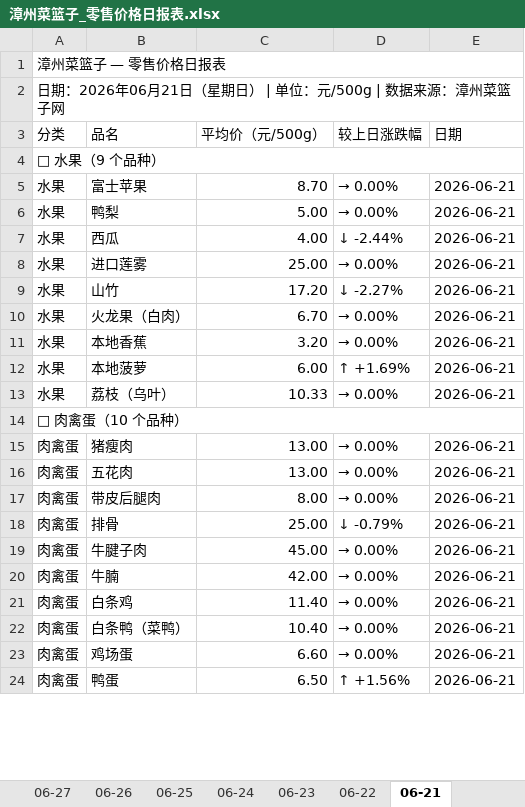
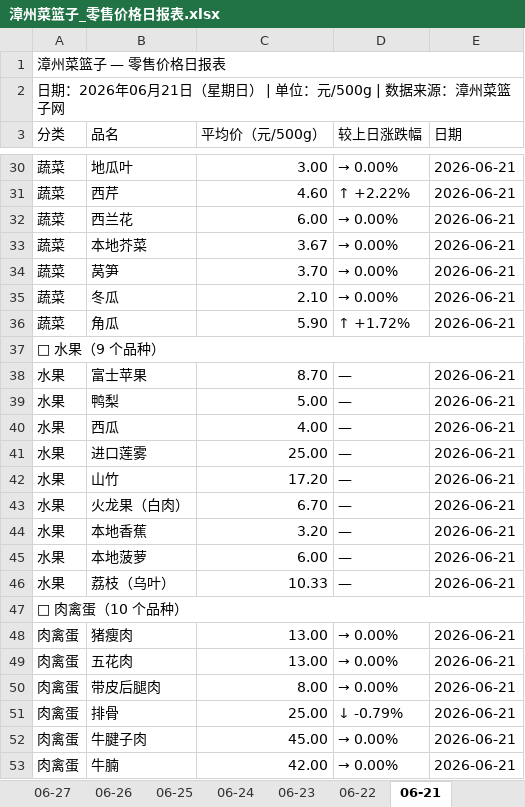
Before and after one commit to ray940205-afk/zzclz-scraper, an Excel workbook: 漳州菜篮子_零售价格日报表.xlsx, sheet 06-21, drawn as a sheet; only a part is shown, gaps mark what is left out; the shorter side is filled out with more unchanged rows; values as stored, in another font and other column widths than the file's, no cell formats; addresses are those after the commit; the diff covers the shown part only; the diff names each change by its address in the sheet, - before the commit and + after, or states it on an @@ line.

Commit message:
📊 添加 2026-06-21 数据

```diff
--- a/漳州菜篮子_零售价格日报表.xlsx (sheet 06-21)
+++ b/漳州菜篮子_零售价格日报表.xlsx (sheet 06-21)
+row 30: 蔬菜 | 地瓜叶 | 3.00 | → 0.00% | 2026-06-21
+row 31: 蔬菜 | 西芹 | 4.60 | ↑ +2.22% | 2026-06-21
+row 32: 蔬菜 | 西兰花 | 6.00 | → 0.00% | 2026-06-21
+row 33: 蔬菜 | 本地芥菜 | 3.67 | → 0.00% | 2026-06-21
+row 34: 蔬菜 | 莴笋 | 3.70 | → 0.00% | 2026-06-21
+row 35: 蔬菜 | 冬瓜 | 2.10 | → 0.00% | 2026-06-21
+row 36: 蔬菜 | 角瓜 | 5.90 | ↑ +1.72% | 2026-06-21
-D38:D39 (较上日涨跌幅): → 0.00%
+D38:D39 (较上日涨跌幅): —
-D40 (较上日涨跌幅): ↓ -2.44%
+D40 (较上日涨跌幅): —
-D41 (较上日涨跌幅): → 0.00%
+D41 (较上日涨跌幅): —
-D42 (较上日涨跌幅): ↓ -2.27%
+D42 (较上日涨跌幅): —
-D43:D44 (较上日涨跌幅): → 0.00%
+D43:D44 (较上日涨跌幅): —
-D45 (较上日涨跌幅): ↑ +1.69%
+D45 (较上日涨跌幅): —
-D46 (较上日涨跌幅): → 0.00%
+D46 (较上日涨跌幅): —
```
Also changed, not shown: 26 added rows and 1 edited cell elsewhere in this sheet, sheet 06-30, cell formats.
